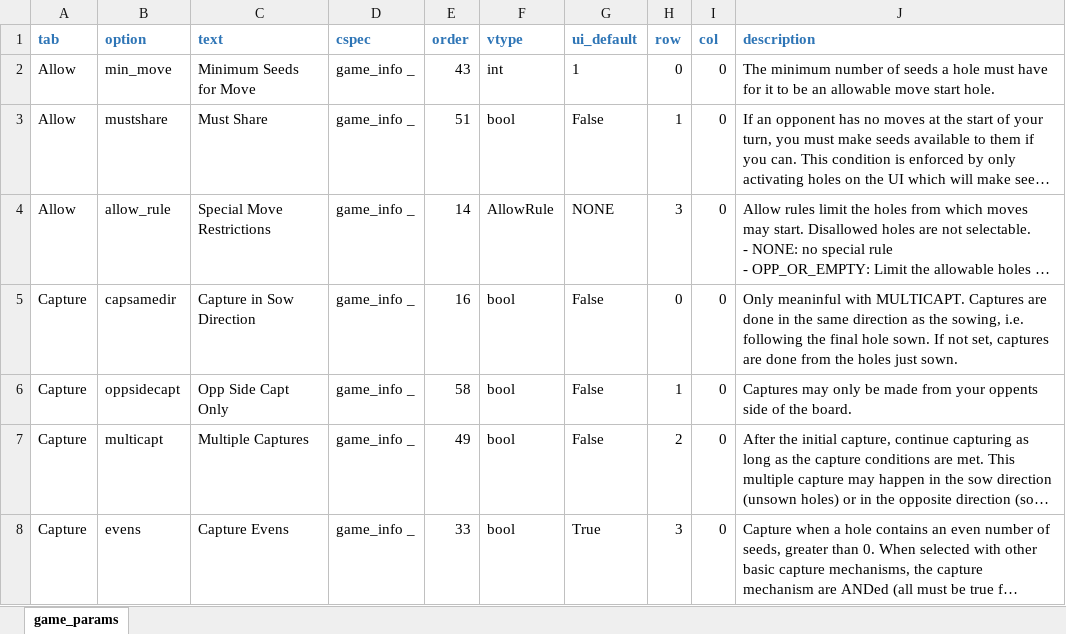
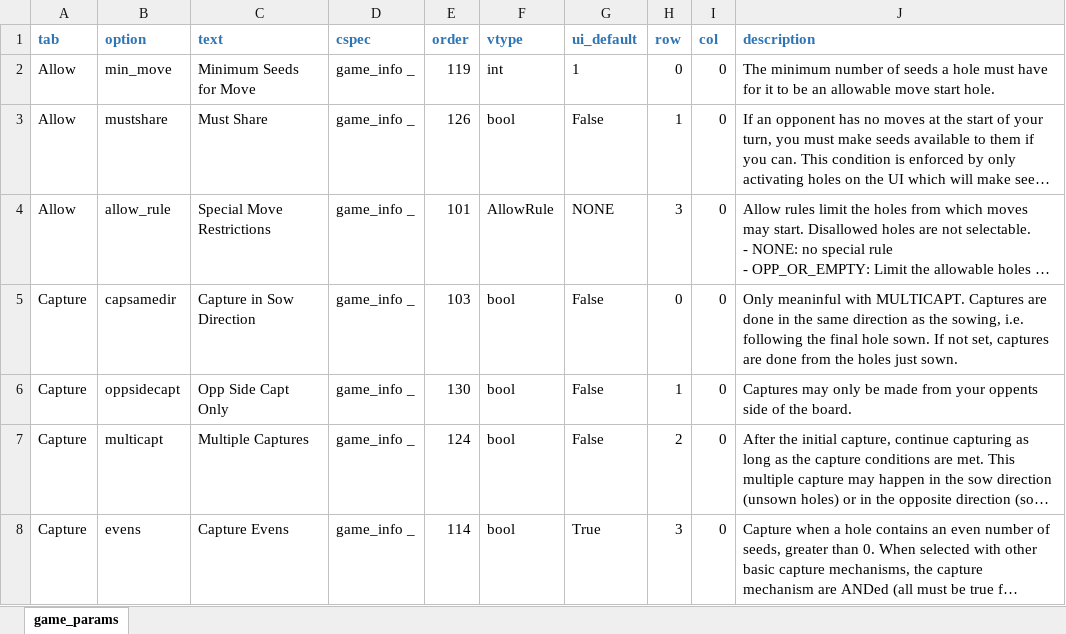
Before and after one commit to StoneShark/MancalaGames, an Excel workbook: src/game_params.xlsx, sheet game_params, drawn as a sheet; only a part is shown; long unchanged cells end in …; values as stored, in another font and other column widths than the file's, no borders; the diff covers the shown part only; the diff names each change by its address in the sheet, - before the commit and + after, or states it on an @@ line.

Commit message:
Added Set Defaults command to mancala_games.pyw. Deleted most keys with default values from config files when writing them, except when writing the all_params.txt file. all_params.txt now contains the actual construction defaults. Re-ordered the game parameters for the config files. Added UI Defaults to the parameter help; when it is different than the construction default. Noted which parameters are required to be in config file in the parameters help. Updated ai_params UI default to match construction defaults.

```diff
--- a/src/game_params.xlsx (sheet game_params)
+++ b/src/game_params.xlsx (sheet game_params)
-E2 (order): 43
+E2 (order): 119
-E3 (order): 51
+E3 (order): 126
-E4 (order): 14
+E4 (order): 101
-E5 (order): 16
+E5 (order): 103
-E6 (order): 58
+E6 (order): 130
-E7 (order): 49
+E7 (order): 124
-E8 (order): 33
+E8 (order): 114
```
Also changed, not shown: 3 added rows, 3 removed rows and 66 edited cells elsewhere in this sheet, 8 other files.
